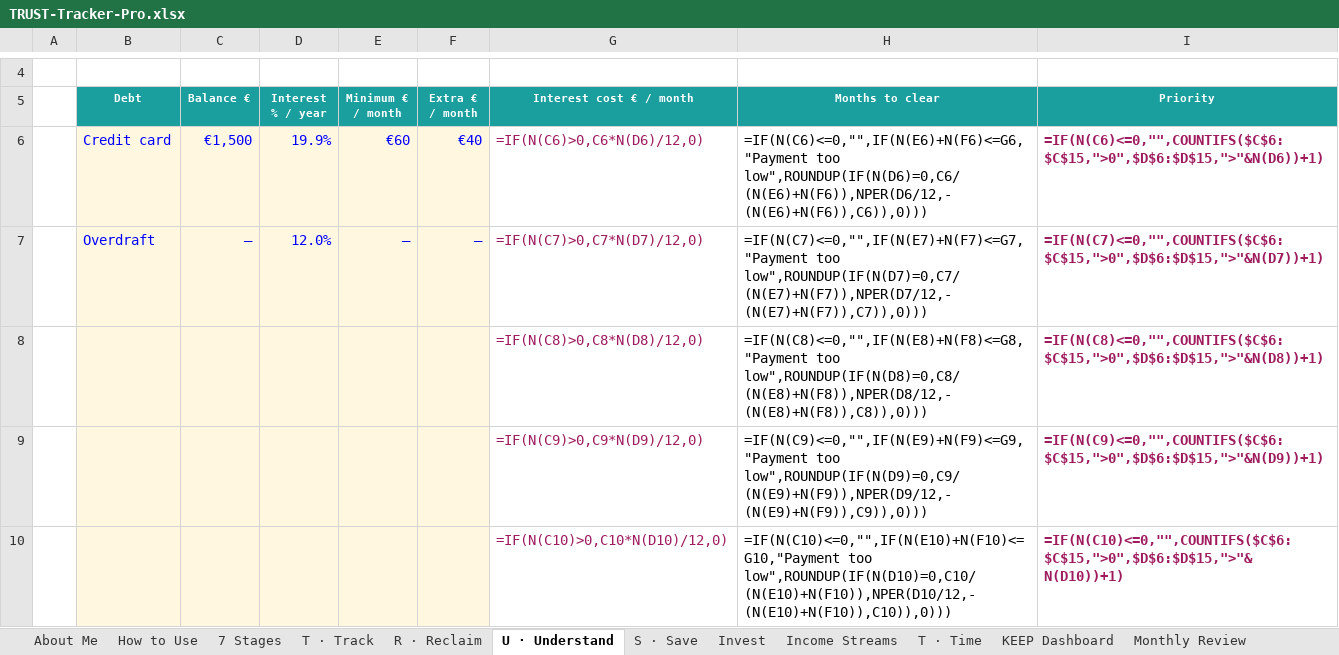
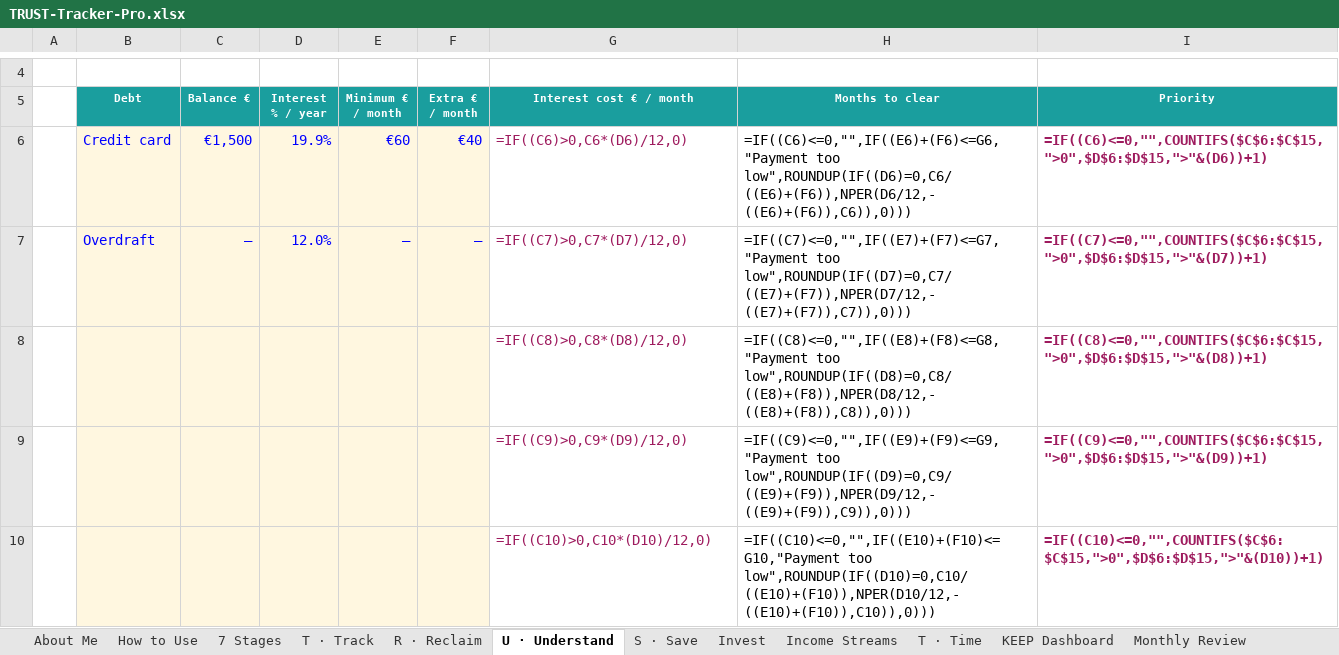
Before and after one commit to JoergerLiliane/terragoat, an Excel workbook: icyber/TRUST-Tracker-Pro.xlsx, sheet U · Understand, drawn as a sheet; only a part is shown, gaps mark what is left out; values as stored, in another font and other column widths than the file's, no borders; formulas without a stored value are shown as written; the diff covers the shown part only; the diff names each change by its address in the sheet, - before the commit and + after, or states it on an @@ line.

```diff
--- a/icyber/TRUST-Tracker-Pro.xlsx (sheet U · Understand)
+++ b/icyber/TRUST-Tracker-Pro.xlsx (sheet U · Understand)
-G6 (Interest cost € / month): =IF(N(C6)>0,C6*N(D6)/12,0)
+G6 (Interest cost € / month): =IF((C6)>0,C6*(D6)/12,0)
-H6 (Months to clear): =IF(N(C6)<=0,"",IF(N(E6)+N(F6)<=G6,"Payment too low",ROUNDUP(IF(N(D6)=0,C6/(N(E6)+N(F6)),NPER(D6/12,-(N(E6)+N(F6)),C6)),0)))
+H6 (Months to clear): =IF((C6)<=0,"",IF((E6)+(F6)<=G6,"Payment too low",ROUNDUP(IF((D6)=0,C6/((E6)+(F6)),NPER(D6/12,-((E6)+(F6)),C6)),0)))
-I6 (Priority): =IF(N(C6)<=0,"",COUNTIFS($C$6:$C$15,">0",$D$6:$D$15,">"&N(D6))+1)
+I6 (Priority): =IF((C6)<=0,"",COUNTIFS($C$6:$C$15,">0",$D$6:$D$15,">"&(D6))+1)
-G7 (Interest cost € / month): =IF(N(C7)>0,C7*N(D7)/12,0)
+G7 (Interest cost € / month): =IF((C7)>0,C7*(D7)/12,0)
-H7 (Months to clear): =IF(N(C7)<=0,"",IF(N(E7)+N(F7)<=G7,"Payment too low",ROUNDUP(IF(N(D7)=0,C7/(N(E7)+N(F7)),NPER(D7/12,-(N(E7)+N(F7)),C7)),0)))
+H7 (Months to clear): =IF((C7)<=0,"",IF((E7)+(F7)<=G7,"Payment too low",ROUNDUP(IF((D7)=0,C7/((E7)+(F7)),NPER(D7/12,-((E7)+(F7)),C7)),0)))
-I7 (Priority): =IF(N(C7)<=0,"",COUNTIFS($C$6:$C$15,">0",$D$6:$D$15,">"&N(D7))+1)
+I7 (Priority): =IF((C7)<=0,"",COUNTIFS($C$6:$C$15,">0",$D$6:$D$15,">"&(D7))+1)
-G8 (Interest cost € / month): =IF(N(C8)>0,C8*N(D8)/12,0)
+G8 (Interest cost € / month): =IF((C8)>0,C8*(D8)/12,0)
-H8 (Months to clear): =IF(N(C8)<=0,"",IF(N(E8)+N(F8)<=G8,"Payment too low",ROUNDUP(IF(N(D8)=0,C8/(N(E8)+N(F8)),NPER(D8/12,-(N(E8)+N(F8)),C8)),0)))
+H8 (Months to clear): =IF((C8)<=0,"",IF((E8)+(F8)<=G8,"Payment too low",ROUNDUP(IF((D8)=0,C8/((E8)+(F8)),NPER(D8/12,-((E8)+(F8)),C8)),0)))
-I8 (Priority): =IF(N(C8)<=0,"",COUNTIFS($C$6:$C$15,">0",$D$6:$D$15,">"&N(D8))+1)
+I8 (Priority): =IF((C8)<=0,"",COUNTIFS($C$6:$C$15,">0",$D$6:$D$15,">"&(D8))+1)
-G9 (Interest cost € / month): =IF(N(C9)>0,C9*N(D9)/12,0)
+G9 (Interest cost € / month): =IF((C9)>0,C9*(D9)/12,0)
-H9 (Months to clear): =IF(N(C9)<=0,"",IF(N(E9)+N(F9)<=G9,"Payment too low",ROUNDUP(IF(N(D9)=0,C9/(N(E9)+N(F9)),NPER(D9/12,-(N(E9)+N(F9)),C9)),0)))
+H9 (Months to clear): =IF((C9)<=0,"",IF((E9)+(F9)<=G9,"Payment too low",ROUNDUP(IF((D9)=0,C9/((E9)+(F9)),NPER(D9/12,-((E9)+(F9)),C9)),0)))
-I9 (Priority): =IF(N(C9)<=0,"",COUNTIFS($C$6:$C$15,">0",$D$6:$D$15,">"&N(D9))+1)
+I9 (Priority): =IF((C9)<=0,"",COUNTIFS($C$6:$C$15,">0",$D$6:$D$15,">"&(D9))+1)
-G10 (Interest cost € / month): =IF(N(C10)>0,C10*N(D10)/12,0)
+G10 (Interest cost € / month): =IF((C10)>0,C10*(D10)/12,0)
-H10 (Months to clear): =IF(N(C10)<=0,"",IF(N(E10)+N(F10)<=G10,"Payment too low",ROUNDUP(IF(N(D10)=0,C10/(N(E10)+N(F10)),NPER(D10/12,-(N(E10)+N(F10)),C10)),0)))
+H10 (Months to clear): =IF((C10)<=0,"",IF((E10)+(F10)<=G10,"Payment too low",ROUNDUP(IF((D10)=0,C10/((E10)+(F10)),NPER(D10/12,-((E10)+(F10)),C10)),0)))
-I10 (Priority): =IF(N(C10)<=0,"",COUNTIFS($C$6:$C$15,">0",$D$6:$D$15,">"&N(D10))+1)
+I10 (Priority): =IF((C10)<=0,"",COUNTIFS($C$6:$C$15,">0",$D$6:$D$15,">"&(D10))+1)
```
Also changed, not shown: 17 edited cells elsewhere in this sheet, sheet Monthly Review, sheet R · Reclaim, sheet S · Save, sheet Income Streams, sheet KEEP Dashboard, sheet Invest, 1 more sheet, 2 other files.
